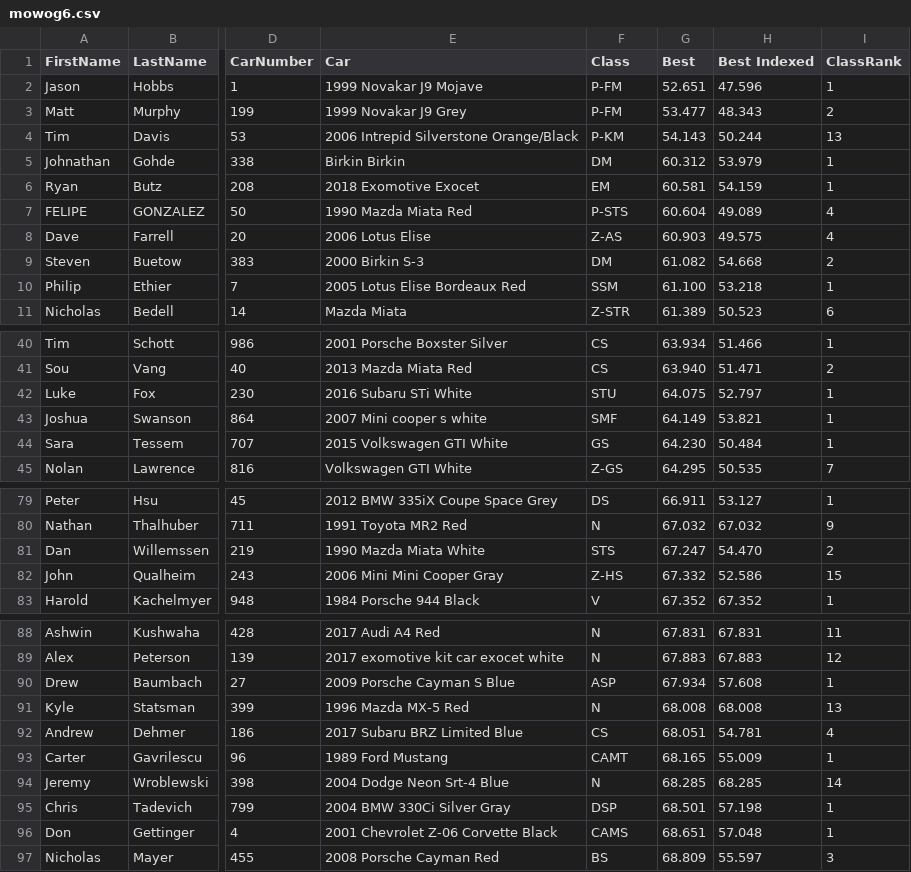
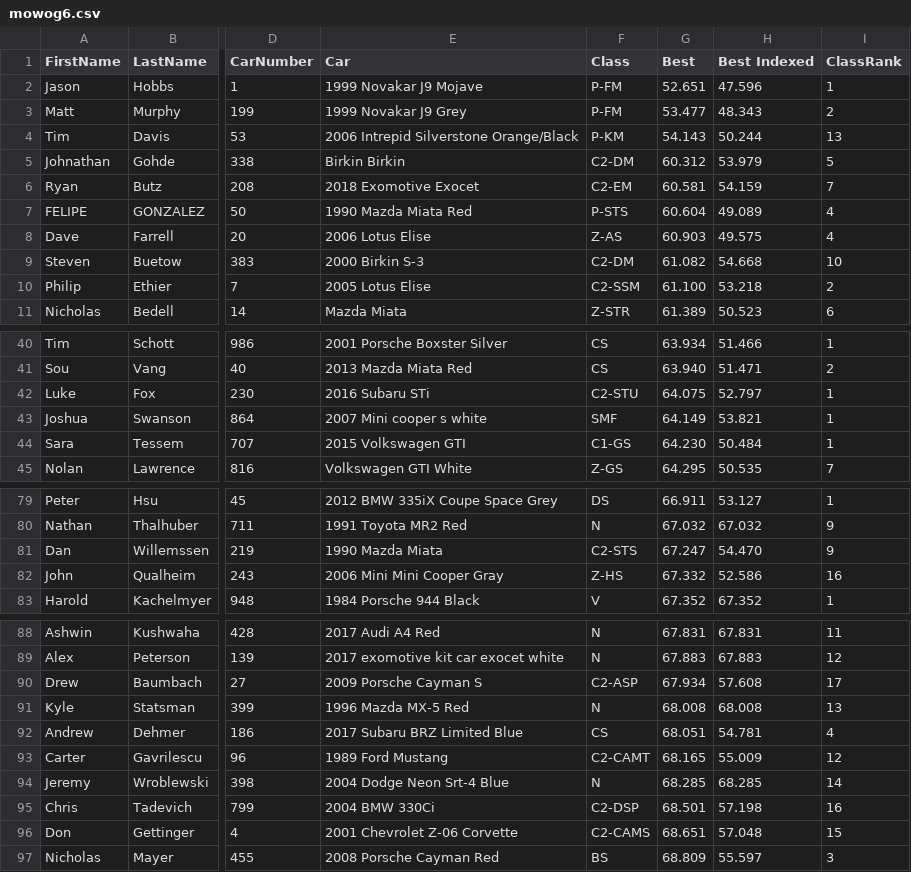
Before and after one commit to TempusShift/macresults, a CSV file: 2018/mowog6.csv, drawn as a sheet; only a part is shown, gaps mark what is left out; the diff covers the shown part only; the diff names each change by its address in the sheet, - before the commit and + after, or states it on an @@ line.

```diff
--- a/2018/mowog6.csv
+++ b/2018/mowog6.csv
-F5 (Class): DM
+F5 (Class): C2-DM
-I5 (ClassRank): 1
+I5 (ClassRank): 5
-F6 (Class): EM
+F6 (Class): C2-EM
-I6 (ClassRank): 1
+I6 (ClassRank): 7
-F9 (Class): DM
+F9 (Class): C2-DM
-I9 (ClassRank): 2
+I9 (ClassRank): 10
-E10 (Car): 2005 Lotus Elise Bordeaux Red
+E10 (Car): 2005 Lotus Elise
-F10 (Class): SSM
+F10 (Class): C2-SSM
-I10 (ClassRank): 1
+I10 (ClassRank): 2
-E42 (Car): 2016 Subaru STi White
+E42 (Car): 2016 Subaru STi
-F42 (Class): STU
+F42 (Class): C2-STU
-E44 (Car): 2015 Volkswagen GTI White
+E44 (Car): 2015 Volkswagen GTI
-F44 (Class): GS
+F44 (Class): C1-GS
-E81 (Car): 1990 Mazda Miata White
+E81 (Car): 1990 Mazda Miata
-F81 (Class): STS
+F81 (Class): C2-STS
-I81 (ClassRank): 2
+I81 (ClassRank): 9
-I82 (ClassRank): 15
+I82 (ClassRank): 16
-E90 (Car): 2009 Porsche Cayman S Blue
+E90 (Car): 2009 Porsche Cayman S
-F90 (Class): ASP
+F90 (Class): C2-ASP
-I90 (ClassRank): 1
+I90 (ClassRank): 17
-F93 (Class): CAMT
+F93 (Class): C2-CAMT
-I93 (ClassRank): 1
+I93 (ClassRank): 12
-E95 (Car): 2004 BMW 330Ci Silver Gray
+E95 (Car): 2004 BMW 330Ci
-F95 (Class): DSP
+F95 (Class): C2-DSP
-I95 (ClassRank): 1
+I95 (ClassRank): 16
-E96 (Car): 2001 Chevrolet Z-06 Corvette Black
+E96 (Car): 2001 Chevrolet Z-06 Corvette
-F96 (Class): CAMS
+F96 (Class): C2-CAMS
-I96 (ClassRank): 1
+I96 (ClassRank): 15
```
Also changed, not shown: 22 moved rows and 38 edited cells elsewhere in this file, 3 other files.
